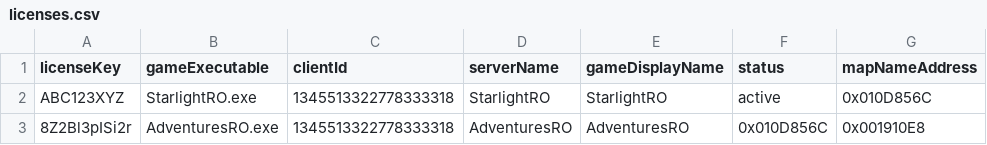
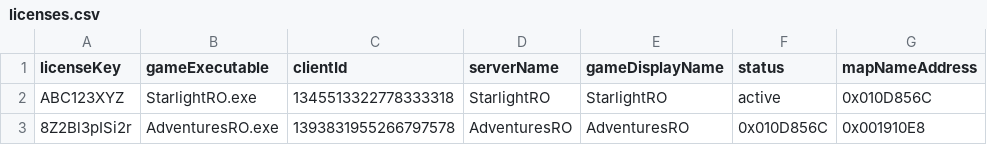
Before and after one commit to Cukinaru/rorpc, a CSV file: licenses.csv, drawn as a sheet; only a part is shown; the diff names each change by its address in the sheet, - before the commit and + after, or states it on an @@ line.

Commit message:
Update licenses.csv

```diff
--- a/licenses.csv
+++ b/licenses.csv
-C3 (clientId): 1345513322778333318
+C3 (clientId): 1393831955266797578
```
